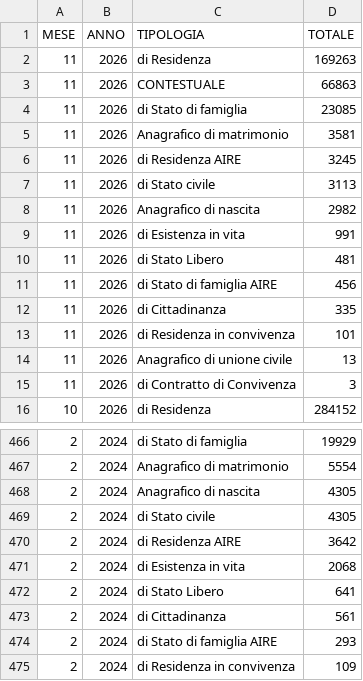
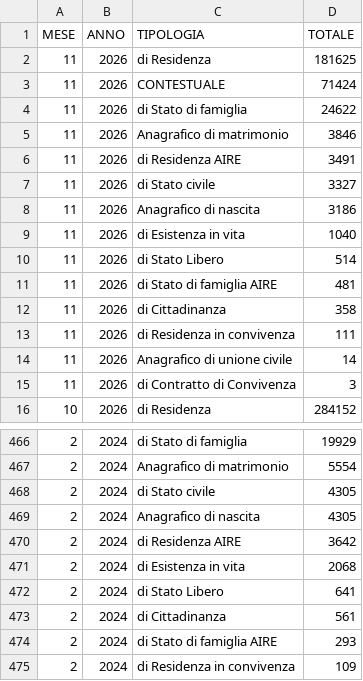
Before and after one commit to italia/anpr-opendata, a CSV file: data/certificati_avvocati_top_export.csv, drawn as a sheet; only a part is shown, gaps mark what is left out.

Commit message:
Update data 20-11-2026 10:38:55.872

```diff
--- a/data/certificati_avvocati_top_export.csv
+++ b/data/certificati_avvocati_top_export.csv
@@ -1,15 +1,15 @@
 MESE,ANNO,TIPOLOGIA,TOTALE
-11,2026,di Residenza,169263
-11,2026,CONTESTUALE,66863
-11,2026,di Stato di famiglia,23085
-11,2026,Anagrafico di matrimonio,3581
-11,2026,di Residenza AIRE,3245
-11,2026,di Stato civile,3113
-11,2026,Anagrafico di nascita,2982
-11,2026,di Esistenza in vita,991
-11,2026,di Stato Libero,481
-11,2026,di Stato di famiglia AIRE,456
-11,2026,di Cittadinanza,335
-11,2026,di Residenza in convivenza,101
-11,2026,Anagrafico di unione civile ,13
+11,2026,di Residenza,181625
+11,2026,CONTESTUALE,71424
+11,2026,di Stato di famiglia,24622
+11,2026,Anagrafico di matrimonio,3846
+11,2026,di Residenza AIRE,3491
+11,2026,di Stato civile,3327
+11,2026,Anagrafico di nascita,3186
+11,2026,di Esistenza in vita,1040
+11,2026,di Stato Libero,514
+11,2026,di Stato di famiglia AIRE,481
+11,2026,di Cittadinanza,358
+11,2026,di Residenza in convivenza,111
+11,2026,Anagrafico di unione civile ,14
 11,2026,di Contratto di Convivenza,3
@@ -467,4 +467,4 @@ MESE,ANNO,TIPOLOGIA,TOTALE
 2,2024,Anagrafico di matrimonio,5554
+2,2024,di Stato civile,4305
 2,2024,Anagrafico di nascita,4305
-2,2024,di Stato civile,4305
 2,2024,di Residenza AIRE,3642
```
